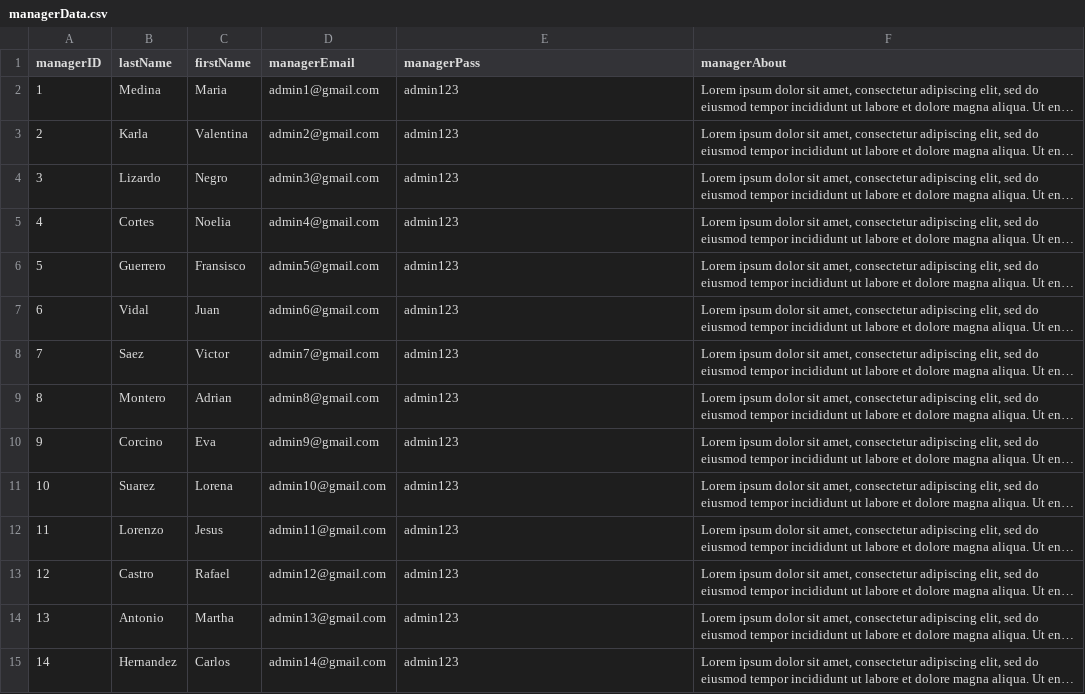
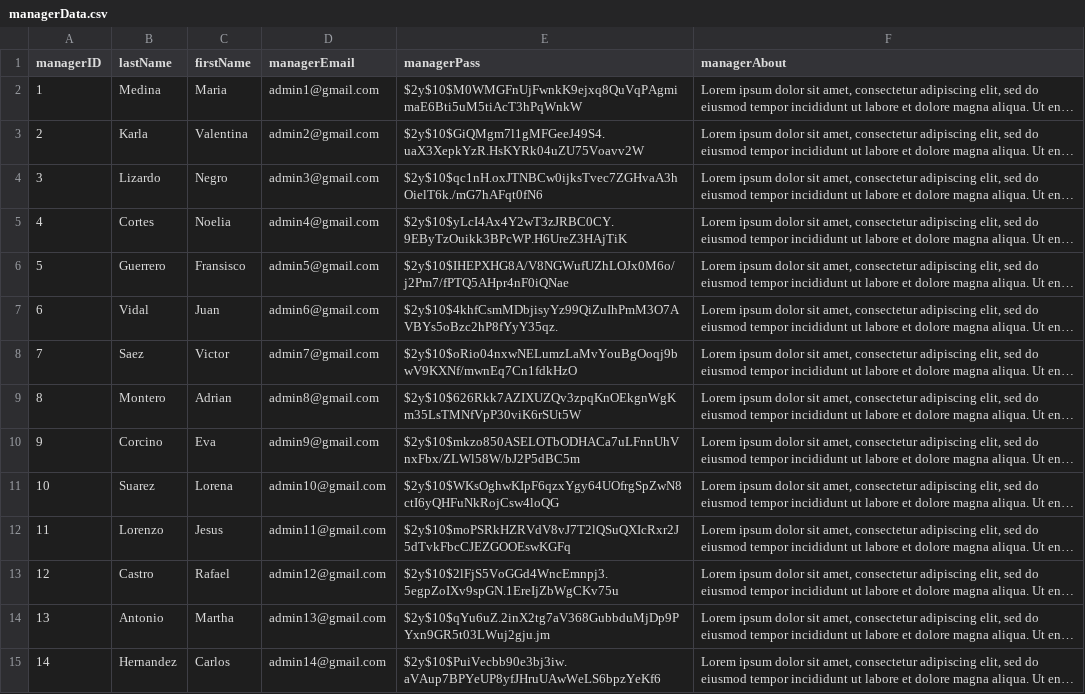
Before and after one commit to krystellar/taradito, a CSV file: managerData.csv, drawn as a sheet; long unchanged cells end in …; the diff names each change by its address in the sheet, - before the commit and + after, or states it on an @@ line.

Commit message:
userdata and fixed login for managers

```diff
--- a/managerData.csv
+++ b/managerData.csv
-E2 (managerPass): admin123
+E2 (managerPass): $2y$10$M0WMGFnUjFwnkK9ejxq8QuVqPAgmimaE6Bti5uM5tiAcT3hPqWnkW
-E3 (managerPass): admin123
+E3 (managerPass): $2y$10$GiQMgm7l1gMFGeeJ49S4.uaX3XepkYzR.HsKYRk04uZU75Voavv2W
-E4 (managerPass): admin123
+E4 (managerPass): $2y$10$qc1nH.oxJTNBCw0ijksTvec7ZGHvaA3hOielT6k./mG7hAFqt0fN6
-E5 (managerPass): admin123
+E5 (managerPass): $2y$10$yLcI4Ax4Y2wT3zJRBC0CY.9EByTzOuikk3BPcWP.H6UreZ3HAjTiK
-E6 (managerPass): admin123
+E6 (managerPass): $2y$10$IHEPXHG8A/V8NGWufUZhLOJx0M6o/j2Pm7/fPTQ5AHpr4nF0iQNae
-E7 (managerPass): admin123
+E7 (managerPass): $2y$10$4khfCsmMDbjisyYz99QiZuIhPmM3O7AVBYs5oBzc2hP8fYyY35qz.
-E8 (managerPass): admin123
+E8 (managerPass): $2y$10$oRio04nxwNELumzLaMvYouBgOoqj9bwV9KXNf/mwnEq7Cn1fdkHzO
-E9 (managerPass): admin123
+E9 (managerPass): $2y$10$626Rkk7AZIXUZQv3zpqKnOEkgnWgKm35LsTMNfVpP30viK6rSUt5W
-E10 (managerPass): admin123
+E10 (managerPass): $2y$10$mkzo850ASELOTbODHACa7uLFnnUhVnxFbx/ZLWl58W/bJ2P5dBC5m
-E11 (managerPass): admin123
+E11 (managerPass): $2y$10$WKsOghwKIpF6qzxYgy64UOfrgSpZwN8ctI6yQHFuNkRojCsw4loQG
-E12 (managerPass): admin123
+E12 (managerPass): $2y$10$moPSRkHZRVdV8vJ7T2lQSuQXIcRxr2J5dTvkFbcCJEZGOOEswKGFq
-E13 (managerPass): admin123
+E13 (managerPass): $2y$10$2lFjS5VoGGd4WncEmnpj3.5egpZoIXv9spGN.1EreIjZbWgCKv75u
-E14 (managerPass): admin123
+E14 (managerPass): $2y$10$qYu6uZ.2inX2tg7aV368GubbduMjDp9PYxn9GR5t03LWuj2gju.jm
-E15 (managerPass): admin123
+E15 (managerPass): $2y$10$PuiVecbb90e3bj3iw.aVAup7BPYeUP8yfJHruUAwWeLS6bpzYeKf6
```
Also changed, not shown: 12 other files.
